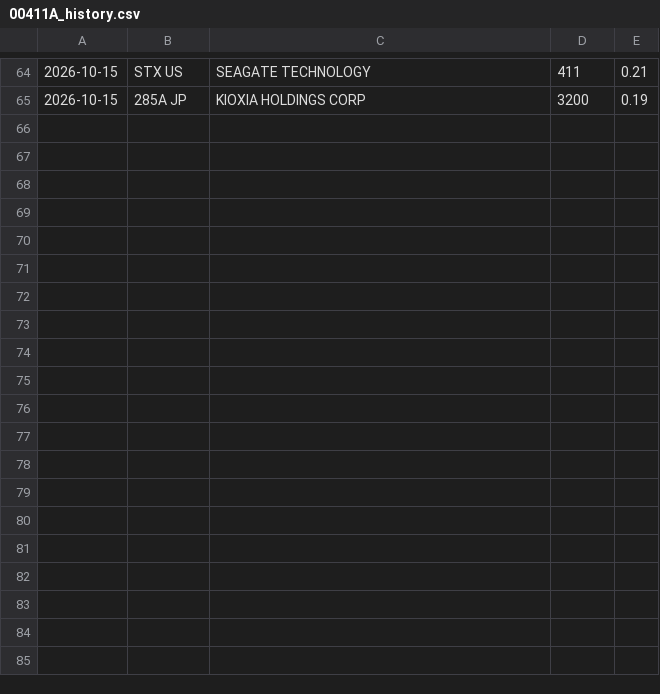
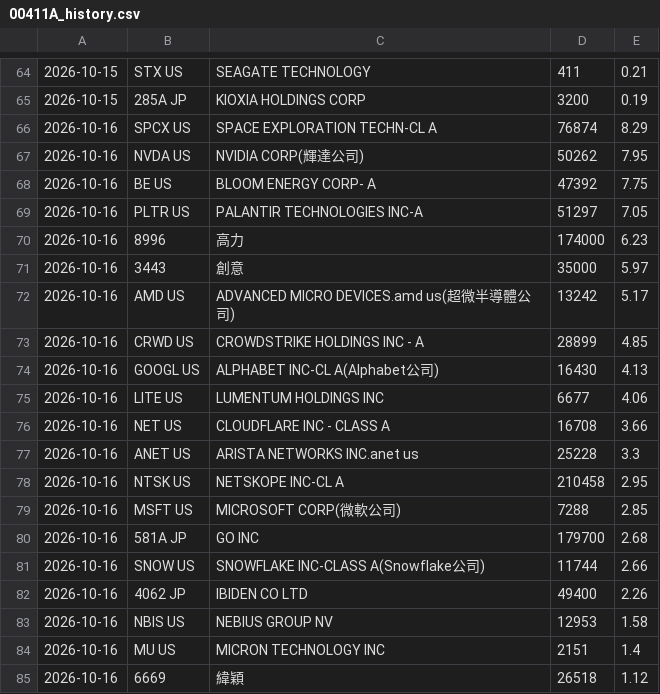
Before and after one commit to chaper123/market-data, a CSV file: data/holdings/00411A_history.csv, drawn as a sheet; only a part is shown, gaps mark what is left out; the diff covers the shown part only; the diff names each change by its address in the sheet, - before the commit and + after, or states it on an @@ line.

```diff
--- a/data/holdings/00411A_history.csv
+++ b/data/holdings/00411A_history.csv
+row 66: 2026-10-16 | SPCX US | SPACE EXPLORATION TECHN-CL A | 76874 | 8.29
+row 67: 2026-10-16 | NVDA US | NVIDIA CORP(輝達公司) | 50262 | 7.95
+row 68: 2026-10-16 | BE US | BLOOM ENERGY CORP- A | 47392 | 7.75
+row 69: 2026-10-16 | PLTR US | PALANTIR TECHNOLOGIES INC-A | 51297 | 7.05
+row 70: 2026-10-16 | 8996 | 高力 | 174000 | 6.23
+row 71: 2026-10-16 | 3443 | 創意 | 35000 | 5.97
+row 72: 2026-10-16 | AMD US | ADVANCED MICRO DEVICES.amd us(超微半導體公司) | 13242 | 5.17
+row 73: 2026-10-16 | CRWD US | CROWDSTRIKE HOLDINGS INC - A | 28899 | 4.85
+row 74: 2026-10-16 | GOOGL US | ALPHABET INC-CL A(Alphabet公司) | 16430 | 4.13
+row 75: 2026-10-16 | LITE US | LUMENTUM HOLDINGS INC | 6677 | 4.06
+row 76: 2026-10-16 | NET US | CLOUDFLARE INC - CLASS A | 16708 | 3.66
+row 77: 2026-10-16 | ANET US | ARISTA NETWORKS INC.anet us | 25228 | 3.3
+row 78: 2026-10-16 | NTSK US | NETSKOPE INC-CL A | 210458 | 2.95
+row 79: 2026-10-16 | MSFT US | MICROSOFT CORP(微軟公司) | 7288 | 2.85
+row 80: 2026-10-16 | 581A JP | GO INC | 179700 | 2.68
+row 81: 2026-10-16 | SNOW US | SNOWFLAKE INC-CLASS A(Snowflake公司) | 11744 | 2.66
+row 82: 2026-10-16 | 4062 JP | IBIDEN CO LTD | 49400 | 2.26
+row 83: 2026-10-16 | NBIS US | NEBIUS GROUP NV | 12953 | 1.58
+row 84: 2026-10-16 | MU US | MICRON TECHNOLOGY INC | 2151 | 1.4
+row 85: 2026-10-16 | 6669 | 緯穎 | 26518 | 1.12
```
Also changed, not shown: 11 added rows elsewhere in this file, data/holdings/00981A_history.csv, data/macro/TNX.csv, 30 other files.
